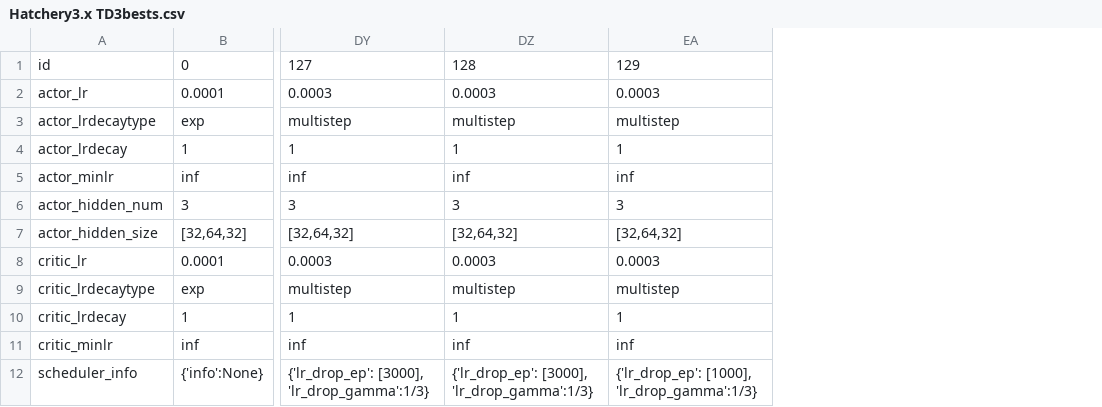
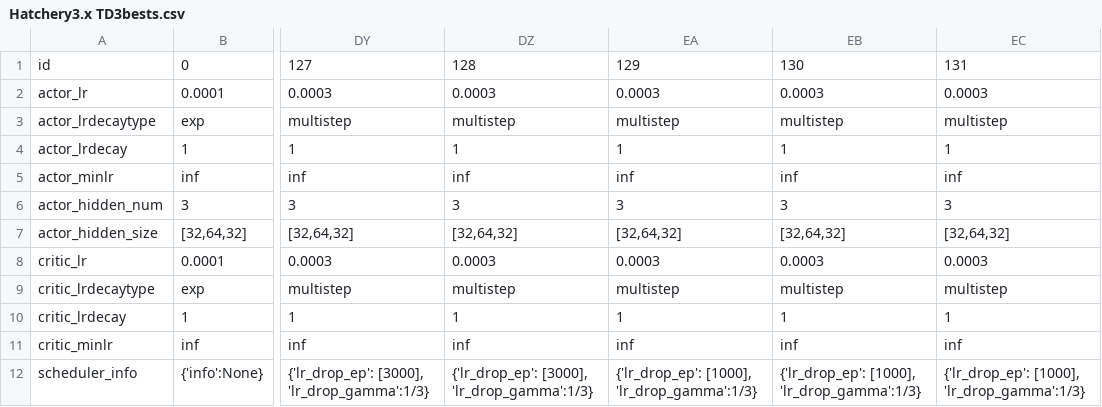
Before and after one commit to hyunseoky9/Hatchery-operation-2, a CSV file: hyperparamsets/Hatchery3.x TD3bests.csv, drawn as a sheet; only a part is shown, gaps mark what is left out; the diff names each change by its address in the sheet, - before the commit and + after, or states it on an @@ line.

```diff
--- a/hyperparamsets/Hatchery3.x TD3bests.csv
+++ b/hyperparamsets/Hatchery3.x TD3bests.csv
+column EB, rows 1-12: 130 | 0.0003 | multistep | 1 | inf | 3 | [32,64,32] | 0.0003 | multistep | 1 | inf | {'lr_drop_ep': [1000], 'lr_drop_gamma':1/3}
+column EC, rows 1-12: 131 | 0.0003 | multistep | 1 | inf | 3 | [32,64,32] | 0.0003 | multistep | 1 | inf | {'lr_drop_ep': [1000], 'lr_drop_gamma':1/3}
```
Also changed, not shown: 5 other files.
